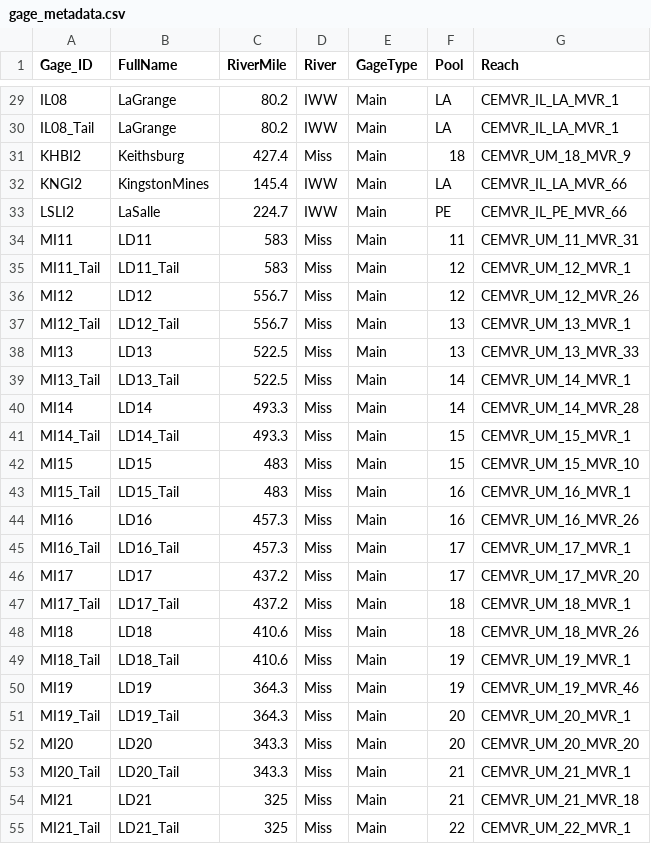
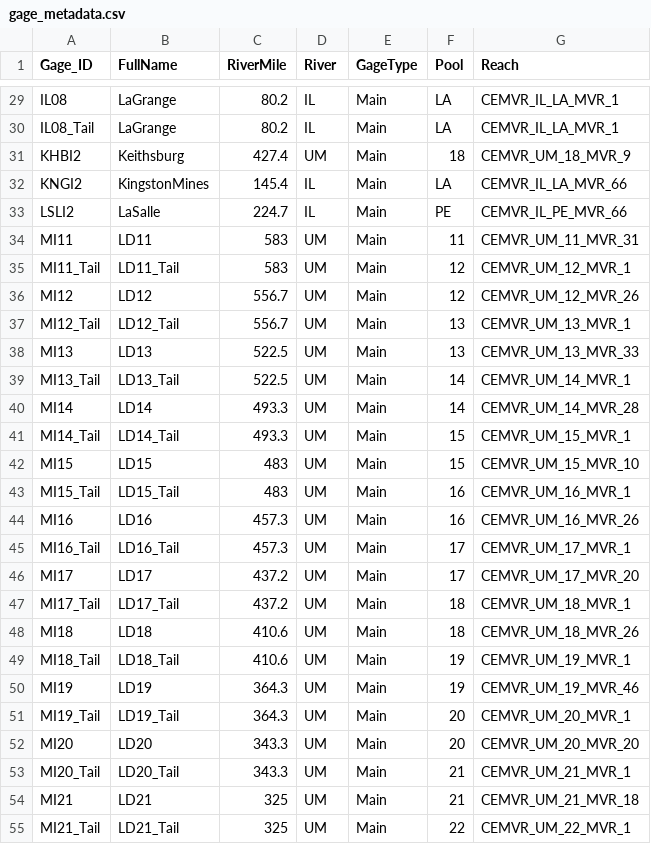
Before and after one commit to bchileen/MSDS_Capstone, a CSV file: gage_metadata.csv, drawn as a sheet; only a part is shown, gaps mark what is left out; the diff covers the shown part only; the diff names each change by its address in the sheet, - before the commit and + after, or states it on an @@ line.

```diff
--- a/gage_metadata.csv
+++ b/gage_metadata.csv
-D29:D30 (River): IWW
+D29:D30 (River): IL
-D31 (River): Miss
+D31 (River): UM
-D32:D33 (River): IWW
+D32:D33 (River): IL
-D34:D55 (River): Miss
+D34:D55 (River): UM
```
Also changed, not shown: 33 edited cells elsewhere in this file, 41 other files.
